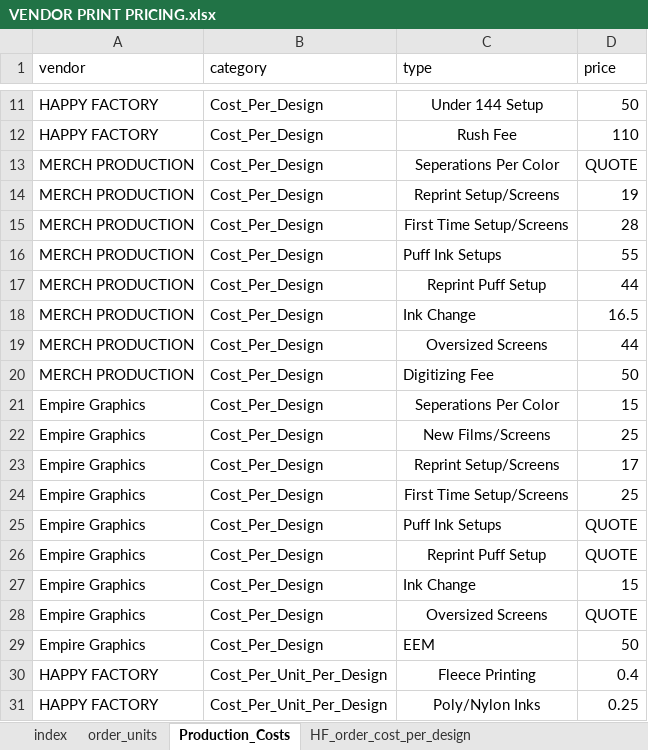
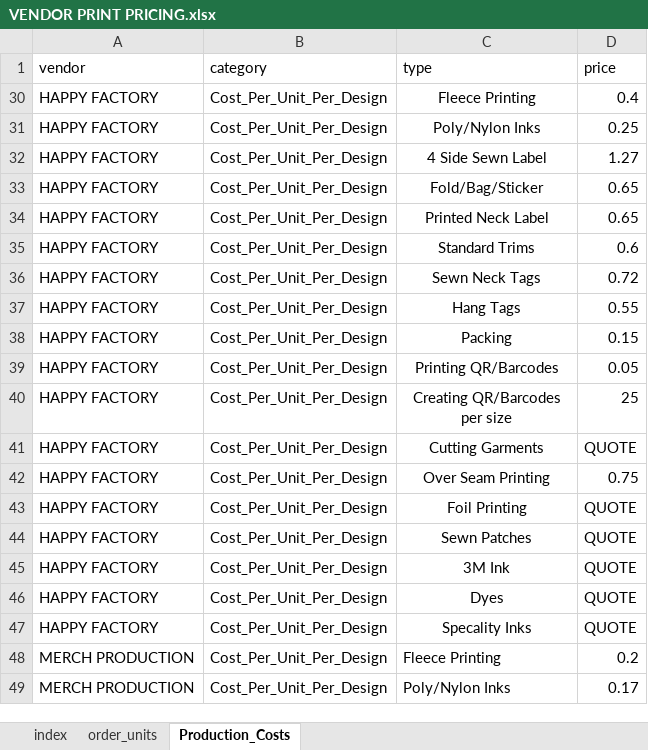
Before and after one commit to TempusVincit/Waldovapes_prints_calculator, an Excel workbook: VENDOR PRINT PRICING.xlsx, sheet Production_Costs, drawn as a sheet; only a part is shown, gaps mark what is left out; the shorter side is filled out with more unchanged rows; values as stored, in another font and other column widths than the file's, no borders; the diff covers the shown part only; the diff names each change by its address in the sheet, - before the commit and + after, or states it on an @@ line.

Commit message:
Add files via upload

```diff
--- a/VENDOR PRINT PRICING.xlsx (sheet Production_Costs)
+++ b/VENDOR PRINT PRICING.xlsx (sheet Production_Costs)
-sheet tab: HF_order_cost_per_design
@@ row 11 hidden: HAPPY FACTORY | Cost_Per_Design | Under 144 Setup | 50 @@
@@ row 12 hidden: HAPPY FACTORY | Cost_Per_Design | Rush Fee | 110 @@
@@ row 13 hidden: MERCH PRODUCTION | Cost_Per_Design | Seperations Per Color | QUOTE @@
@@ row 14 hidden: MERCH PRODUCTION | Cost_Per_Design | Reprint Setup/Screens | 19 @@
@@ row 15 hidden: MERCH PRODUCTION | Cost_Per_Design | First Time Setup/Screens | 28 @@
@@ row 16 hidden: MERCH PRODUCTION | Cost_Per_Design | Puff Ink Setups | 55 @@
@@ row 17 hidden: MERCH PRODUCTION | Cost_Per_Design | Reprint Puff Setup | 44 @@
@@ row 18 hidden: MERCH PRODUCTION | Cost_Per_Design | Ink Change | 16.5 @@
@@ row 19 hidden: MERCH PRODUCTION | Cost_Per_Design | Oversized Screens | 44 @@
@@ row 20 hidden: MERCH PRODUCTION | Cost_Per_Design | Digitizing Fee | 50 @@
@@ row 21 hidden: Empire Graphics | Cost_Per_Design | Seperations Per Color | 15 @@
@@ row 22 hidden: Empire Graphics | Cost_Per_Design | New Films/Screens | 25 @@
@@ row 23 hidden: Empire Graphics | Cost_Per_Design | Reprint Setup/Screens | 17 @@
@@ row 24 hidden: Empire Graphics | Cost_Per_Design | First Time Setup/Screens | 25 @@
@@ row 25 hidden: Empire Graphics | Cost_Per_Design | Puff Ink Setups | QUOTE @@
@@ row 26 hidden: Empire Graphics | Cost_Per_Design | Reprint Puff Setup | QUOTE @@
@@ row 27 hidden: Empire Graphics | Cost_Per_Design | Ink Change | 15 @@
@@ row 28 hidden: Empire Graphics | Cost_Per_Design | Oversized Screens | QUOTE @@
@@ row 29 hidden: Empire Graphics | Cost_Per_Design | EEM | 50 @@
```
Also changed, not shown: 9 hidden or unhidden rows elsewhere in this sheet, other sheet tabs.
